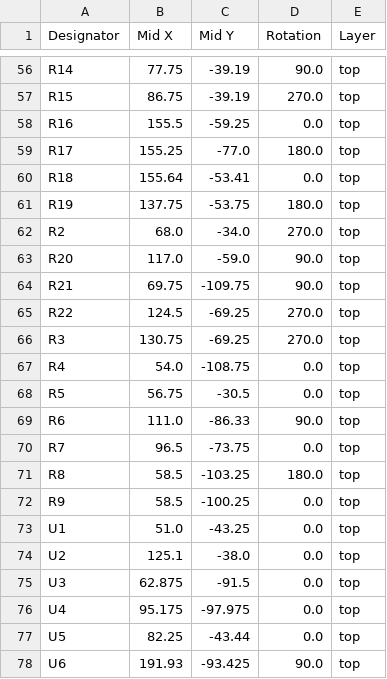
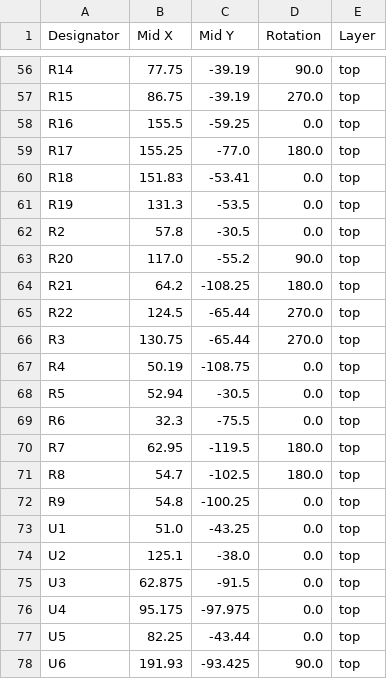
Before and after one commit to sneakylizard123-4/mesh_rack, a CSV file: kicad/production/positions.csv, drawn as a sheet; only a part is shown, gaps mark what is left out; the diff covers the shown part only.

```diff
--- a/kicad/production/positions.csv
+++ b/kicad/production/positions.csv
@@ -59,15 +59,15 @@ R16,155.5,-59.25,0.0,top
 R17,155.25,-77.0,180.0,top
-R18,155.64,-53.41,0.0,top
-R19,137.75,-53.75,180.0,top
-R2,68.0,-34.0,270.0,top
-R20,117.0,-59.0,90.0,top
-R21,69.75,-109.75,90.0,top
-R22,124.5,-69.25,270.0,top
-R3,130.75,-69.25,270.0,top
-R4,54.0,-108.75,0.0,top
-R5,56.75,-30.5,0.0,top
-R6,111.0,-86.33,90.0,top
-R7,96.5,-73.75,0.0,top
-R8,58.5,-103.25,180.0,top
-R9,58.5,-100.25,0.0,top
+R18,151.83,-53.41,0.0,top
+R19,131.3,-53.5,0.0,top
+R2,57.8,-30.5,0.0,top
+R20,117.0,-55.2,90.0,top
+R21,64.2,-108.25,180.0,top
+R22,124.5,-65.44,270.0,top
+R3,130.75,-65.44,270.0,top
+R4,50.19,-108.75,0.0,top
+R5,52.94,-30.5,0.0,top
+R6,32.3,-75.5,0.0,top
+R7,62.95,-119.5,180.0,top
+R8,54.7,-102.5,180.0,top
+R9,54.8,-100.25,0.0,top
 U1,51.0,-43.25,0.0,top
```
Also changed, not shown: 46 edited cells elsewhere in this file, kicad/production/bom.csv, 21 other files.
